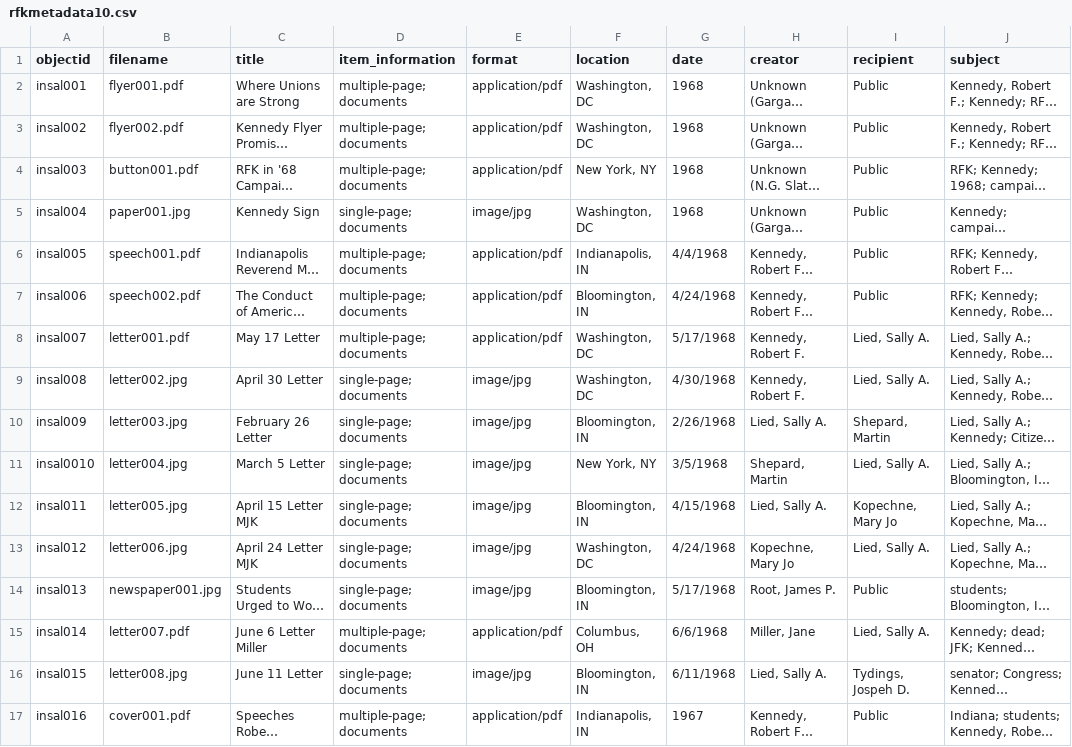
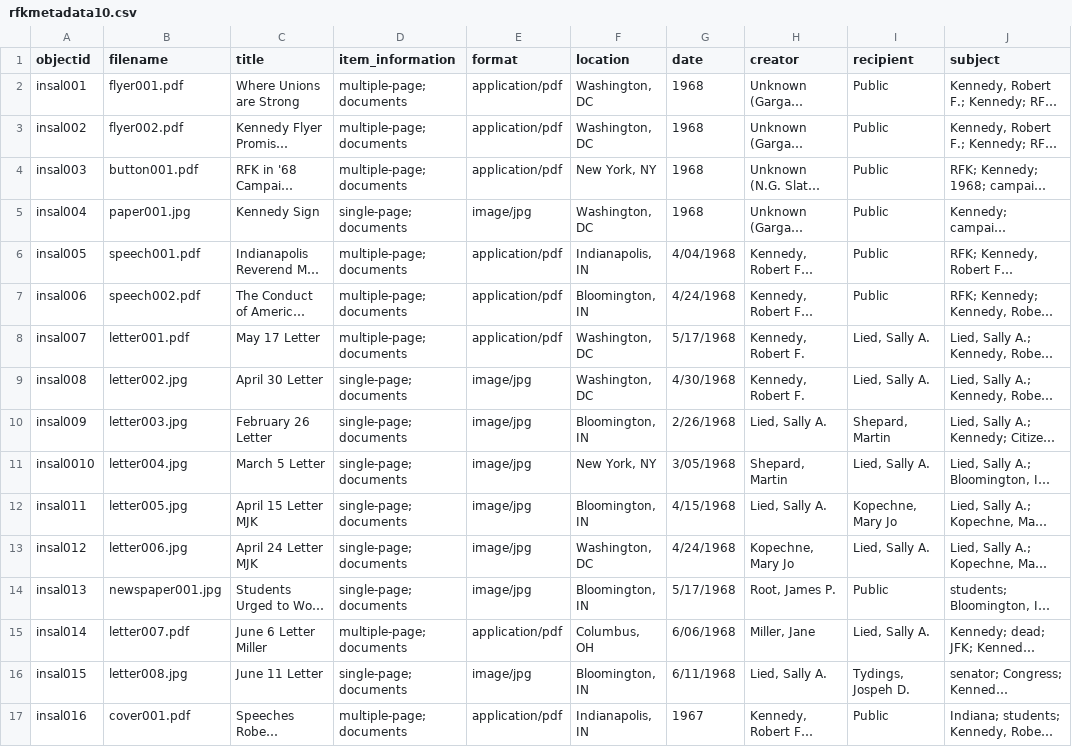
Before and after one commit to katebull/rfkindianacamp, a CSV file: _data/rfkmetadata10.csv, drawn as a sheet; only a part is shown; long unchanged cells end in …; the diff names each change by its address in the sheet, - before the commit and + after, or states it on an @@ line.

Commit message:
Update rfkmetadata10.csv

```diff
--- a/_data/rfkmetadata10.csv
+++ b/_data/rfkmetadata10.csv
-G6 (date): 4/4/1968
+G6 (date): 4/04/1968
-G11 (date): 3/5/1968
+G11 (date): 3/05/1968
-G15 (date): 6/6/1968
+G15 (date): 6/06/1968
```
